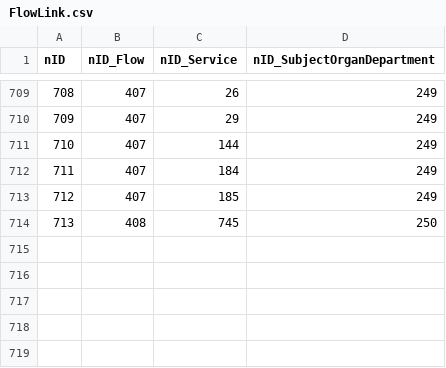
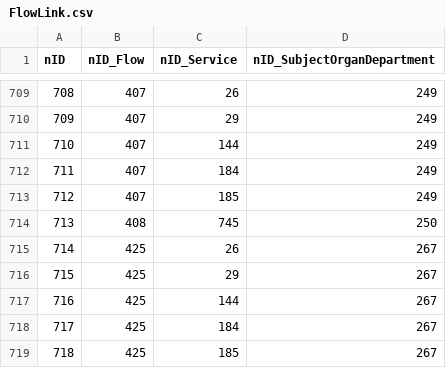
Before and after one commit to iGov-UA/i, a CSV file: wf-base/src/main/resources/data/prod/FlowLink.csv, drawn as a sheet; only a part is shown, gaps mark what is left out.

```diff
--- a/wf-base/src/main/resources/data/prod/FlowLink.csv
+++ b/wf-base/src/main/resources/data/prod/FlowLink.csv
@@ -714 +714,6 @@ nID;nID_Flow;nID_Service;nID_SubjectOrganDepartment
 713;408;745;250
+714;425;26;267
+715;425;29;267
+716;425;144;267
+717;425;184;267
+718;425;185;267
```
Also changed, not shown: wf-base/src/main/resources/data/prod/FlowProperty.csv, wf-base/src/main/resources/data/prod/SubjectOrganDepartment.csv, 1 other file.
